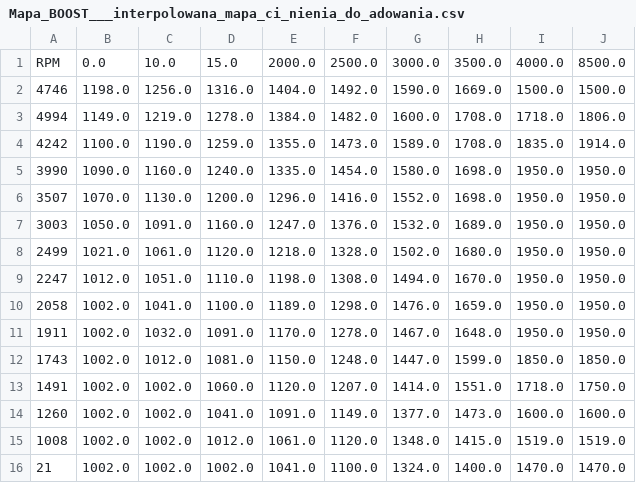
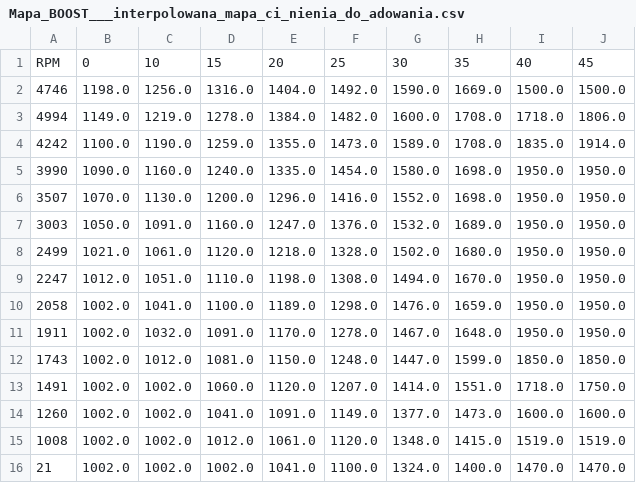
Before and after one commit to bmateuszideas/TDI-SIMULATOR, a CSV file: Mapa_BOOST___interpolowana_mapa_ci_nienia_do_adowania.csv, drawn as a sheet.

Commit message:
Mapy ECU: kanon konwencji z wlascicielem + fix naglowka BOOST (blad OCR x100)
Ustalenia z wlascicielem repo (odczyt map z ECU tego silnika), udokumentowane
w docs/MAPY_ECU_KONWENCJE.md:

- SOI: RPM (0-5355) x IQ (0-40 mg/suw); komorki = stopnie walgu przed TDC
  (dodatnie = BTDC). Logika: optymalne okno czasowe wtrysku (kat/omega).
- N146: RPM (0-4494) x IQ (0-51 mg/suw); komorki = mV dla nastawnika dawki.
  Quasi-mapa czasu trwania wtrysku (offset zaworu ~1387 mV przy 0.4 mg).
- SmokeLimiter: MAF (300-853 mg/suw powietrza, NAGLOWEK) x RPM (861-5355,
  pierwsza kolumna); komorki = max IQ dla zadanej lambdy (bez dymu).
- EGR->MAF: logika = zadany MAF dla zamknietej petli EGR przy (RPM x IQ);
  850 mg/suw = pelny przepływ przy zamknietym EGR. PLIK USZKODZONY
  (stala 850, pociety wiersz) - oznaczony jako niewiarygodny do naprawy.
- BOOST: RPM (21-4746) x IQ (0-45 mg/suw); komorki = mbar bezwzgledne
  (1000 = atmosfera + nadcisnienie). Logika: zadane cisnienie dolotu
  przy (RPM, IQ) dla regulacji VNT.

Fix danych zrodlowych (potwierdzony przez wlasciciela):
- Mapa_BOOST naglowek mial o dwa zera za duzo (OCR): 2000-4000 -> 20-40,
  8500 -> 45 mg/suw. Poprawione w pliku; heurystyka x100 usunieta z parsera
  (jednostki teraz jawne). Odczyty po fixie: 1002 mbar @ idle, 1705 mbar
  @ (1900, 36) - fizycznie sensowne dla ALH.

Testy: 124 OK (bez regresji); walidacja 3/3 PASS.

Co-authored-by: bmateuszideas <bmateuszideas@users.noreply.github.com>

```diff
--- a/Mapa_BOOST___interpolowana_mapa_ci_nienia_do_adowania.csv
+++ b/Mapa_BOOST___interpolowana_mapa_ci_nienia_do_adowania.csv
@@ -1,2 +1,2 @@
-RPM,0.0,10.0,15.0,2000.0,2500.0,3000.0,3500.0,4000.0,8500.0
+RPM,0,10,15,20,25,30,35,40,45
 4746,1198.0,1256.0,1316.0,1404.0,1492.0,1590.0,1669.0,1500.0,1500.0
```
Also changed, not shown: 3 other files.
